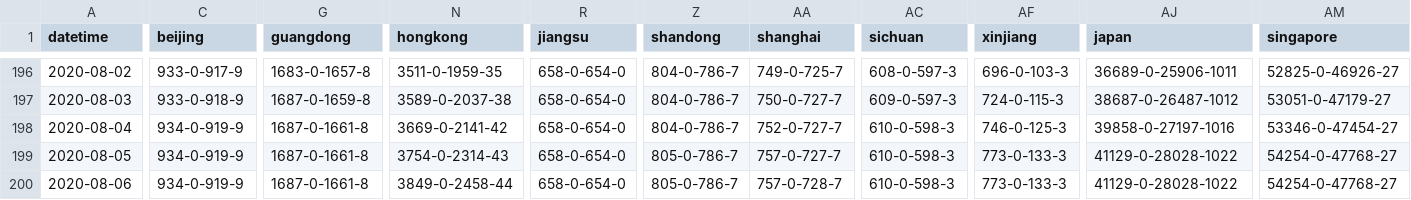
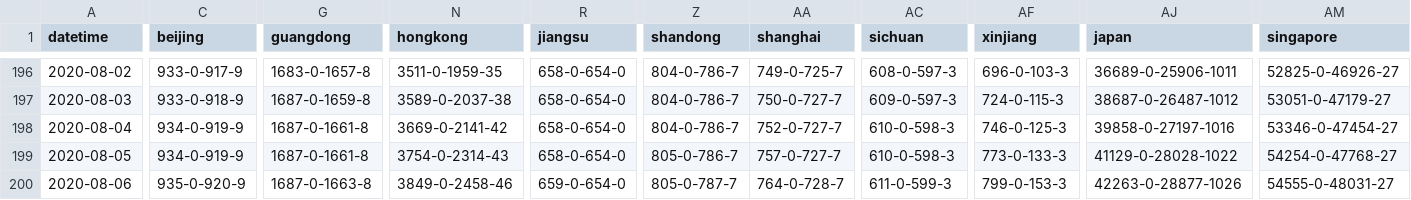
Before and after one commit to jakobzhao/virus, a CSV file: assets/virus.csv, drawn as a sheet; only a part is shown, gaps mark what is left out; the diff covers the shown part only; the diff names each change by its address in the sheet, - before the commit and + after, or states it on an @@ line.

Commit message:
data update 8/6 evening

```diff
--- a/assets/virus.csv
+++ b/assets/virus.csv
-C200 (beijing): 934-0-919-9
+C200 (beijing): 935-0-920-9
-G200 (guangdong): 1687-0-1661-8
+G200 (guangdong): 1687-0-1663-8
-N200 (hongkong): 3849-0-2458-44
+N200 (hongkong): 3849-0-2458-46
-R200 (jiangsu): 658-0-654-0
+R200 (jiangsu): 659-0-654-0
-Z200 (shandong): 805-0-786-7
+Z200 (shandong): 805-0-787-7
-AA200 (shanghai): 757-0-728-7
+AA200 (shanghai): 764-0-728-7
-AC200 (sichuan): 610-0-598-3
+AC200 (sichuan): 611-0-599-3
-AF200 (xinjiang): 773-0-133-3
+AF200 (xinjiang): 799-0-153-3
-AJ200 (japan): 41129-0-28028-1022
+AJ200 (japan): 42263-0-28877-1026
-AM200 (singapore): 54254-0-47768-27
+AM200 (singapore): 54555-0-48031-27
```
Also changed, not shown: 118 edited cells elsewhere in this file, 2 other files.
